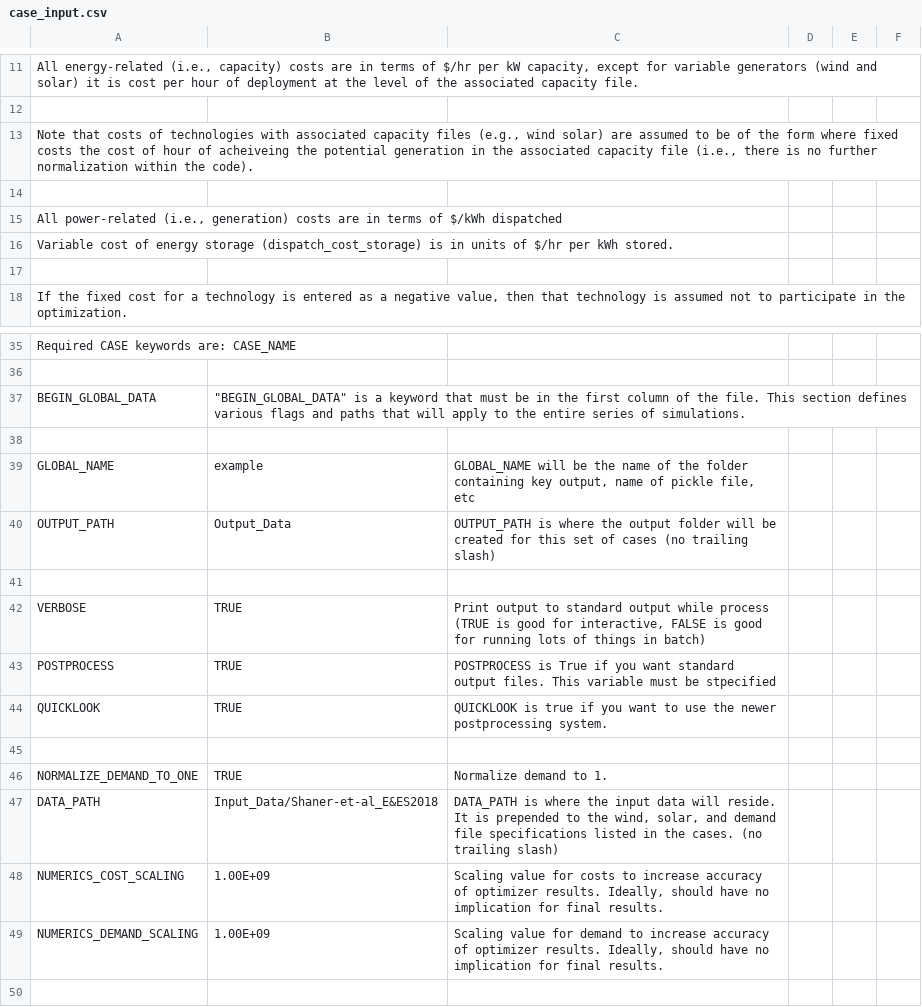
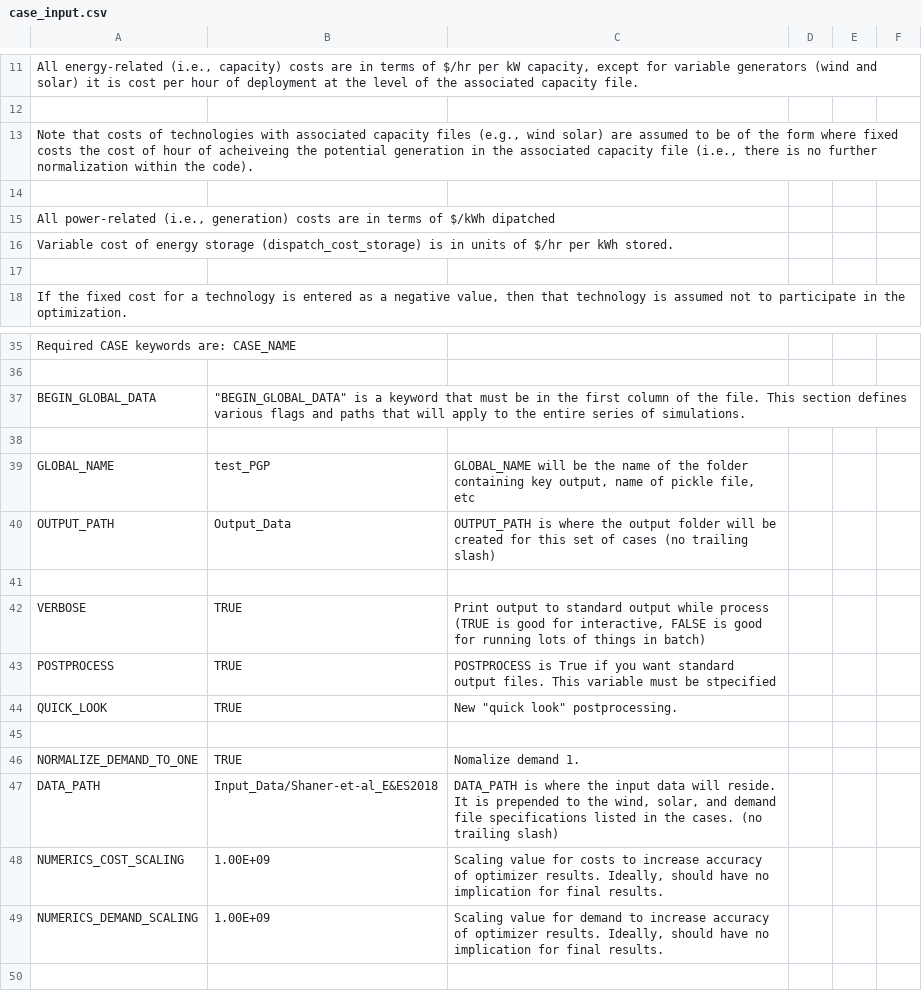
Before and after one commit to ClabEnergyProject/SEM-1, a CSV file: case_input.csv, drawn as a sheet; only a part is shown, gaps mark what is left out; the diff covers the shown part only; the diff names each change by its address in the sheet, - before the commit and + after, or states it on an @@ line.

Commit message:
working on quick_look

```diff
--- a/case_input.csv
+++ b/case_input.csv
-A15: …of $/kWh dispatched
+A15: …of $/kWh dipatched
-B39: example
+B39: test_PGP
-A44: QUICKLOOK
+A44: QUICK_LOOK
-C44: QUICKLOOK is true if you want to use the newer postprocessing system.
+C44: New "quick look" postprocessing.
-C46: Normalize demand to 1.
+C46: Nomalize demand 1.
```
Also changed, not shown: 2 added rows, 1 removed row and 25 edited cells elsewhere in this file, 2 other files.
